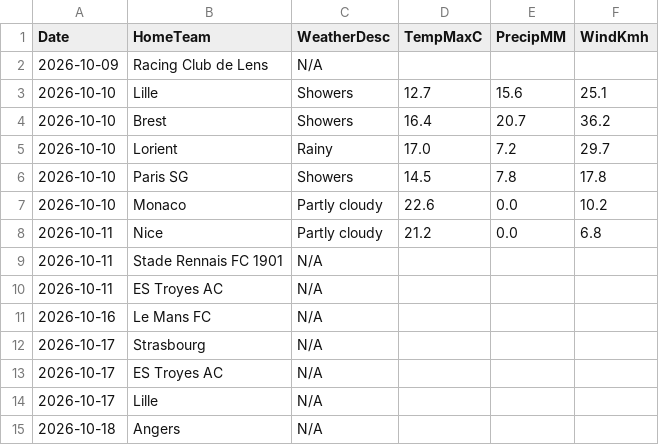
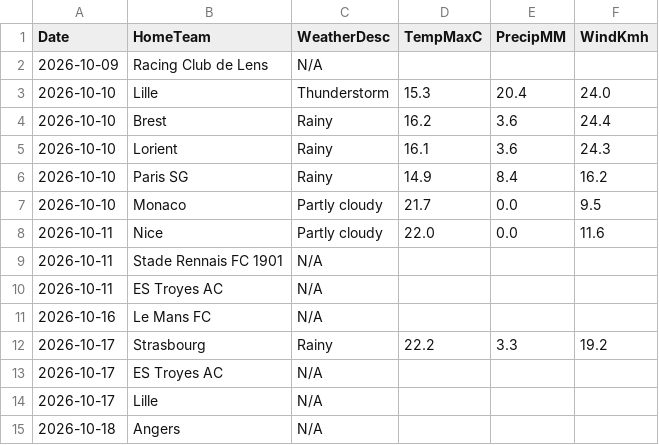
Before and after one commit to gmalbert/ligue-1, a CSV file: data_files/raw/match_weather.csv, drawn as a sheet; only a part is shown.

```diff
--- a/data_files/raw/match_weather.csv
+++ b/data_files/raw/match_weather.csv
@@ -2,8 +2,8 @@ Date,HomeTeam,WeatherDesc,TempMaxC,PrecipMM,WindKmh
 2026-10-09,Racing Club de Lens,N/A,,,
-2026-10-10,Lille,Showers,12.7,15.6,25.1
-2026-10-10,Brest,Showers,16.4,20.7,36.2
-2026-10-10,Lorient,Rainy,17.0,7.2,29.7
-2026-10-10,Paris SG,Showers,14.5,7.8,17.8
-2026-10-10,Monaco,Partly cloudy,22.6,0.0,10.2
-2026-10-11,Nice,Partly cloudy,21.2,0.0,6.8
+2026-10-10,Lille,Thunderstorm,15.3,20.4,24.0
+2026-10-10,Brest,Rainy,16.2,3.6,24.4
+2026-10-10,Lorient,Rainy,16.1,3.6,24.3
+2026-10-10,Paris SG,Rainy,14.9,8.4,16.2
+2026-10-10,Monaco,Partly cloudy,21.7,0.0,9.5
+2026-10-11,Nice,Partly cloudy,22.0,0.0,11.6
 2026-10-11,Stade Rennais FC 1901,N/A,,,
@@ -11,3 +11,3 @@ Date,HomeTeam,WeatherDesc,TempMaxC,PrecipMM,WindKmh
 2026-10-16,Le Mans FC,N/A,,,
-2026-10-17,Strasbourg,N/A,,,
+2026-10-17,Strasbourg,Rainy,22.2,3.3,19.2
 2026-10-17,ES Troyes AC,N/A,,,
```
Also changed, not shown: data_files/model_features/market_features.csv, data_files/predictions_log.csv, 10 other files.
